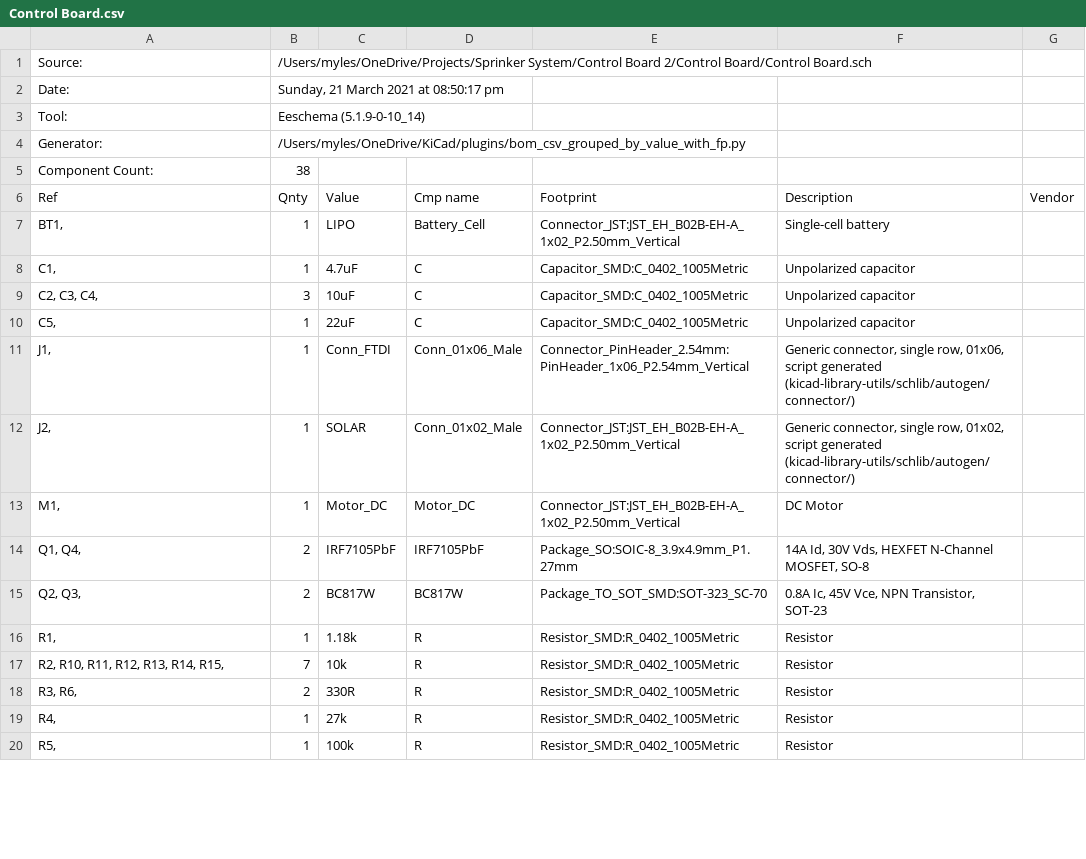
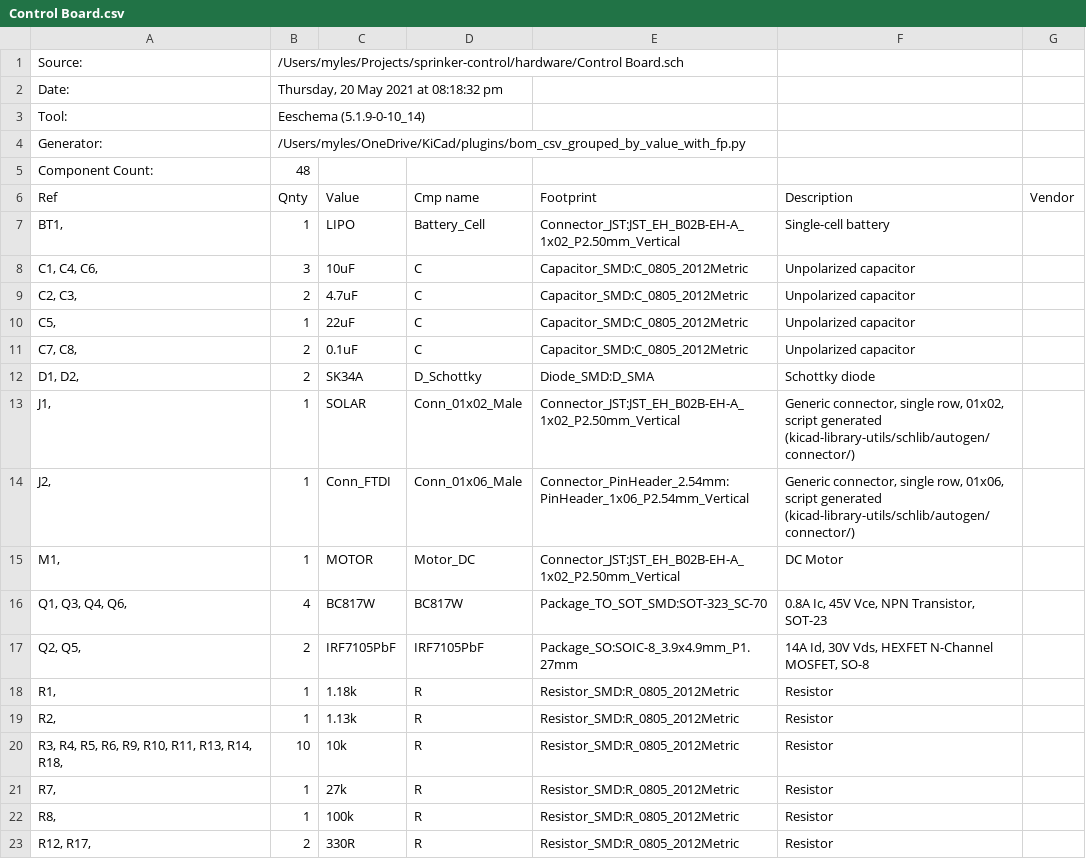
Before and after one commit to madpilot/sprinkler-control, a CSV file: hardware/Control Board.csv, drawn as a sheet; only a part is shown; the diff covers the shown part only.

```diff
--- a/hardware/Control Board.csv
+++ b/hardware/Control Board.csv
@@ -1,2 +1,2 @@
-"Source:","/Users/myles/OneDrive/Projects/Sprinker System/Control Board 2/Control Board/Control Board.sch"
-"Date:","Sunday, 21 March 2021 at 08:50:17 pm"
+Source:,/Users/myles/Projects/sprinker-control/hardware/Control Board.sch,,,,,
+Date:,"Thursday, 20 May 2021 at 08:18:32 pm",,,,,
@@ -5 +5 @@
-"Component Count:","38"
+Component Count:,48,,,,,
@@ -8,13 +8,16 @@
-"C1, ","1","4.7uF","C","Capacitor_SMD:C_0402_1005Metric","Unpolarized capacitor",""
-"C2, C3, C4, ","3","10uF","C","Capacitor_SMD:C_0402_1005Metric","Unpolarized capacitor",""
-"C5, ","1","22uF","C","Capacitor_SMD:C_0402_1005Metric","Unpolarized capacitor",""
-"J1, ","1","Conn_FTDI","Conn_01x06_Male","Connector_PinHeader_2.54mm:PinHeader_1x06_P2.54mm_Vertical","Generic connector, single row, 01x06, script generated (kicad-library-utils/schlib/autogen/connector/)",""
-"J2, ","1","SOLAR","Conn_01x02_Male","Connector_JST:JST_EH_B02B-EH-A_1x02_P2.50mm_Vertical","Generic connector, single row, 01x02, script generated (kicad-library-utils/schlib/autogen/connector/)",""
-"M1, ","1","Motor_DC","Motor_DC","Connector_JST:JST_EH_B02B-EH-A_1x02_P2.50mm_Vertical","DC Motor",""
-"Q1, Q4, ","2","IRF7105PbF","IRF7105PbF","Package_SO:SOIC-8_3.9x4.9mm_P1.27mm","14A Id, 30V Vds, HEXFET N-Channel MOSFET, SO-8",""
-"Q2, Q3, ","2","BC817W","BC817W","Package_TO_SOT_SMD:SOT-323_SC-70","0.8A Ic, 45V Vce, NPN Transistor, SOT-23",""
-"R1, ","1","1.18k","R","Resistor_SMD:R_0402_1005Metric","Resistor",""
-"R2, R10, R11, R12, R13, R14, R15, ","7","10k","R","Resistor_SMD:R_0402_1005Metric","Resistor",""
-"R3, R6, ","2","330R","R","Resistor_SMD:R_0402_1005Metric","Resistor",""
-"R4, ","1","27k","R","Resistor_SMD:R_0402_1005Metric","Resistor",""
-"R5, ","1","100k","R","Resistor_SMD:R_0402_1005Metric","Resistor",""
+"C1, C4, C6, ",3,10uF,C,Capacitor_SMD:C_0805_2012Metric,Unpolarized capacitor,
+"C2, C3, ",2,4.7uF,C,Capacitor_SMD:C_0805_2012Metric,Unpolarized capacitor,
+"C5, ",1,22uF,C,Capacitor_SMD:C_0805_2012Metric,Unpolarized capacitor,
+"C7, C8, ",2,0.1uF,C,Capacitor_SMD:C_0805_2012Metric,Unpolarized capacitor,
+"D1, D2, ",2,SK34A,D_Schottky,Diode_SMD:D_SMA,Schottky diode,
+"J1, ",1,SOLAR,Conn_01x02_Male,Connector_JST:JST_EH_B02B-EH-A_1x02_P2.50mm_Vertical,"Generic connector, single row, 01x02, script generated (kicad-library-utils/schlib/autogen/connector/)",
+"J2, ",1,Conn_FTDI,Conn_01x06_Male,Connector_PinHeader_2.54mm:PinHeader_1x06_P2.54mm_Vertical,"Generic connector, single row, 01x06, script generated (kicad-library-utils/schlib/autogen/connector/)",
+"M1, ",1,MOTOR,Motor_DC,Connector_JST:JST_EH_B02B-EH-A_1x02_P2.50mm_Vertical,DC Motor,
+"Q1, Q3, Q4, Q6, ",4,BC817W,BC817W,Package_TO_SOT_SMD:SOT-323_SC-70,"0.8A Ic, 45V Vce, NPN Transistor, SOT-23",
+"Q2, Q5, ",2,IRF7105PbF,IRF7105PbF,Package_SO:SOIC-8_3.9x4.9mm_P1.27mm,"14A Id, 30V Vds, HEXFET N-Channel MOSFET, SO-8",
+"R1, ",1,1.18k,R,Resistor_SMD:R_0805_2012Metric,Resistor,
+"R2, ",1,1.13k,R,Resistor_SMD:R_0805_2012Metric,Resistor,
+"R3, R4, R5, R6, R9, R10, R11, R13, R14, R18, ",10,10k,R,Resistor_SMD:R_0805_2012Metric,Resistor,
+"R7, ",1,27k,R,Resistor_SMD:R_0805_2012Metric,Resistor,
+"R8, ",1,100k,R,Resistor_SMD:R_0805_2012Metric,Resistor,
+"R12, R17, ",2,330R,R,Resistor_SMD:R_0805_2012Metric,Resistor,
```
Also changed, not shown: 2 removed rows and 6 edited cells elsewhere in this file, 5 other files.
